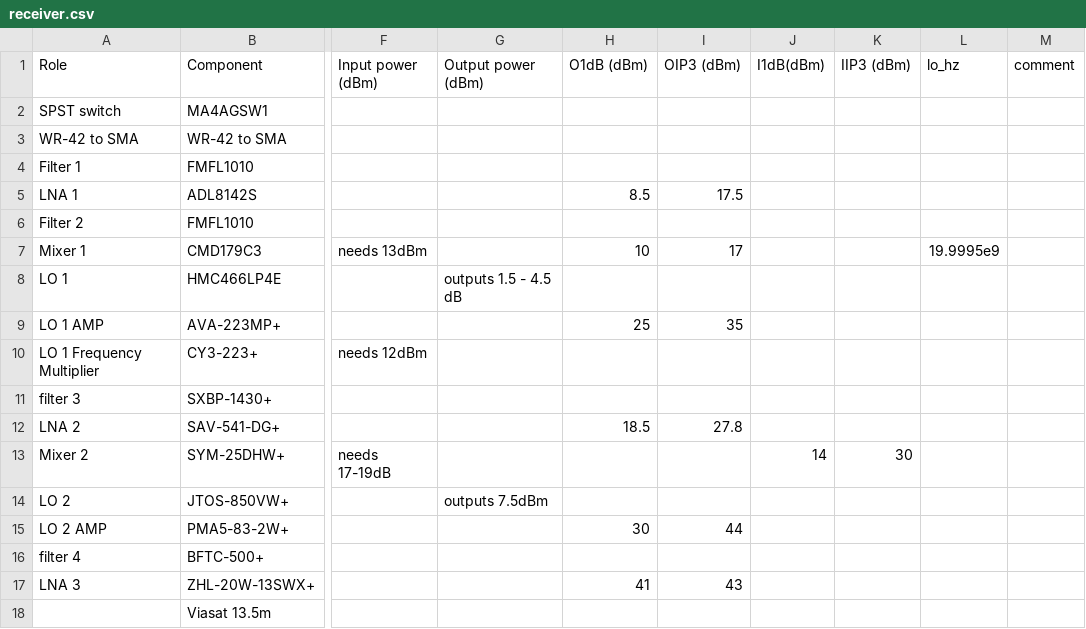
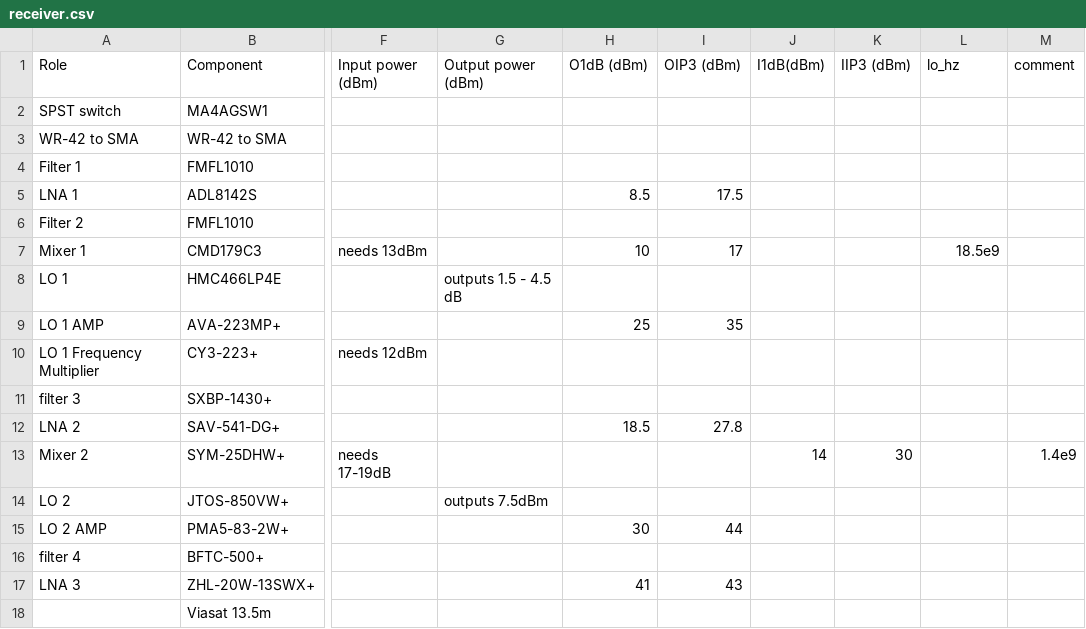
Before and after one commit to EvangelosMoschou/thlep_2nd_ass, a CSV file: data_input/20ghz/receiver.csv, drawn as a sheet; only a part is shown, gaps mark what is left out; the diff names each change by its address in the sheet, - before the commit and + after, or states it on an @@ line.

Commit message:
fix: correct noise statistics and physics; harden memory safety; sync docs
- prng: replace invalid ziggurat tables with exact Box-Muller (old sampler
  produced biased/correlated Gaussian draws); clamp parallel stream index
- propagation: rain polarization term uses cos(2*tau) per ITU-R P.838-3 eq.4
- sim: density-exact noise scaling for passband/envelope/baseband paths,
  smooth Rapp compression anchored at P1dB, independent phase-noise branch
  sources, --snr/--seed honored, error plumbing, trace metrics computed
  before artifact writes, deterministic OpenMP thread pinning
- biquad: chunk-safe rewrite removing OOB aliasing and stack overflow
- robustness: fft n==1/-inf dB guards, recursive output-dir cleaning,
  Friis division guard, over-long CSV line fails loudly, dead overlay and
  orphaned functions removed
- build: drop unused cli_args module and orphaned sim_rf.h
- data: update mixer LO plan (18.5 GHz / 1.4 GHz)
- docs: README synced to 20 GHz optimized chain; ziggurat marked superseded

```diff
--- a/data_input/20ghz/receiver.csv
+++ b/data_input/20ghz/receiver.csv
-L7 (lo_hz): 19.9995e9
+L7 (lo_hz): 18.5e9
-M13 (comment): (empty)
+M13 (comment): 1.4e9
```
Also changed, not shown: 26 other files.
